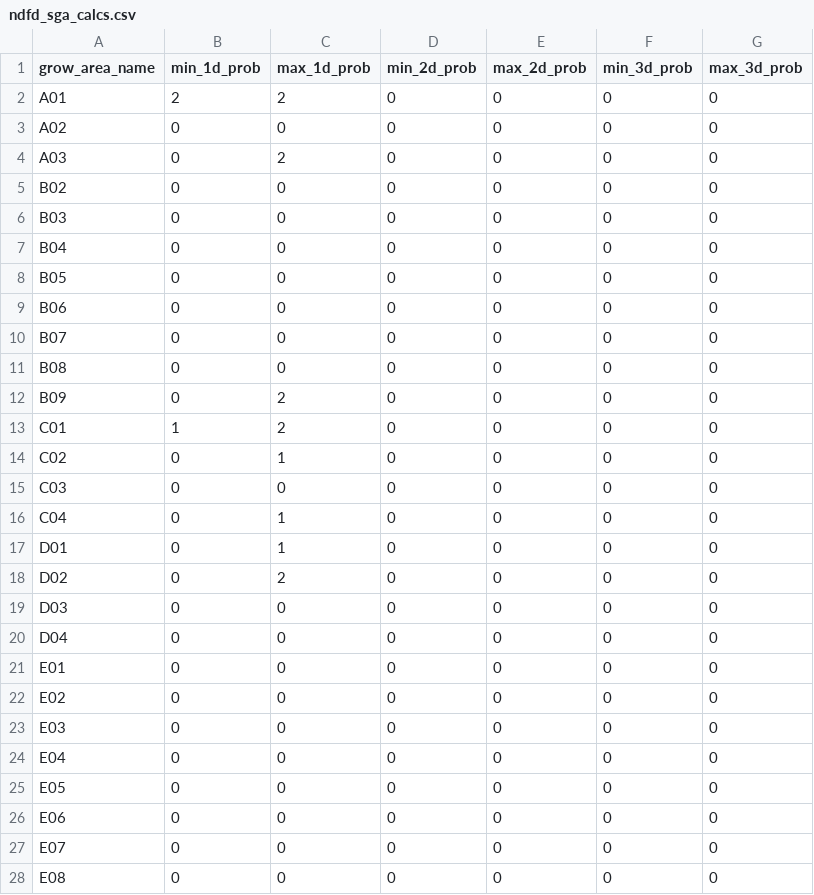
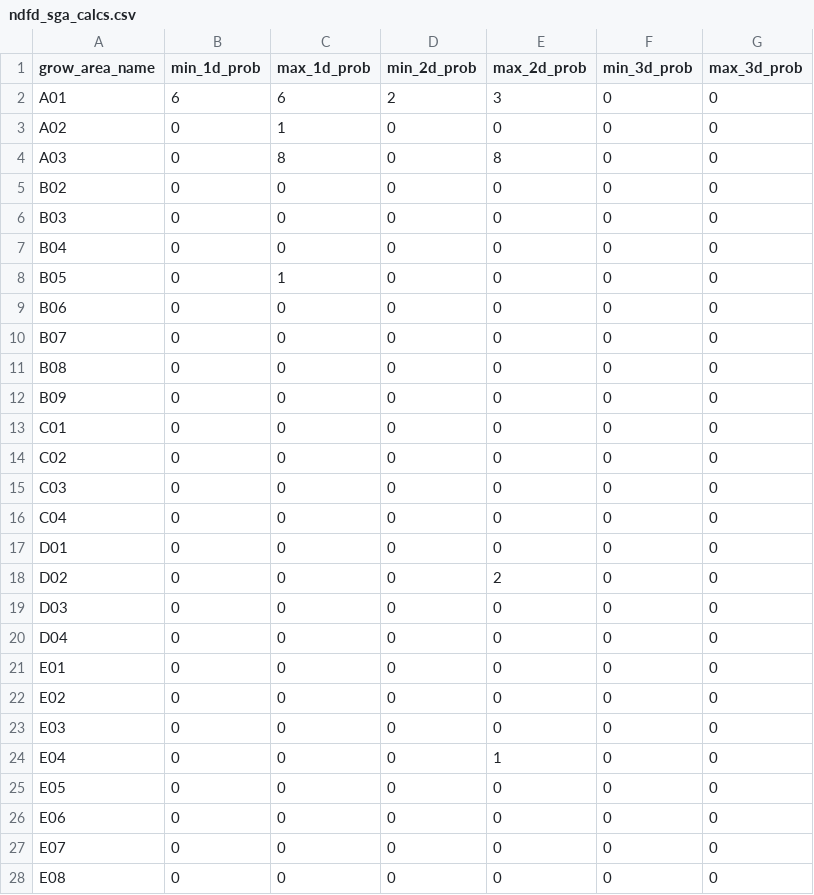
Before and after one commit to Biosystems-Analytics-Lab/shellcast, a CSV file: analysis/data/tabular/outputs/ndfd_sco_data/sga_calcs/ndfd_sga_calcs.csv, drawn as a sheet; only a part is shown.

```diff
--- a/analysis/data/tabular/outputs/ndfd_sco_data/sga_calcs/ndfd_sga_calcs.csv
+++ b/analysis/data/tabular/outputs/ndfd_sco_data/sga_calcs/ndfd_sga_calcs.csv
@@ -1,5 +1,5 @@
 grow_area_name,min_1d_prob,max_1d_prob,min_2d_prob,max_2d_prob,min_3d_prob,max_3d_prob
-A01,2,2,0,0,0,0
-A02,0,0,0,0,0,0
-A03,0,2,0,0,0,0
+A01,6,6,2,3,0,0
+A02,0,1,0,0,0,0
+A03,0,8,0,8,0,0
 B02,0,0,0,0,0,0
@@ -7,3 +7,3 @@ B03,0,0,0,0,0,0
 B04,0,0,0,0,0,0
-B05,0,0,0,0,0,0
+B05,0,1,0,0,0,0
 B06,0,0,0,0,0,0
@@ -11,9 +11,9 @@ B07,0,0,0,0,0,0
 B08,0,0,0,0,0,0
-B09,0,2,0,0,0,0
-C01,1,2,0,0,0,0
-C02,0,1,0,0,0,0
+B09,0,0,0,0,0,0
+C01,0,0,0,0,0,0
+C02,0,0,0,0,0,0
 C03,0,0,0,0,0,0
-C04,0,1,0,0,0,0
-D01,0,1,0,0,0,0
-D02,0,2,0,0,0,0
+C04,0,0,0,0,0,0
+D01,0,0,0,0,0,0
+D02,0,0,0,2,0,0
 D03,0,0,0,0,0,0
@@ -23,3 +23,3 @@ E02,0,0,0,0,0,0
 E03,0,0,0,0,0,0
-E04,0,0,0,0,0,0
+E04,0,0,0,1,0,0
 E05,0,0,0,0,0,0
```
Also changed, not shown: analysis/data/tabular/outputs/ndfd_sco_data/cmu_calcs/ndfd_cmu_calcs.csv, analysis/data/tabular/outputs/ndfd_sco_data/lease_calcs/ndfd_lease_calcs.csv, 7 other files.
